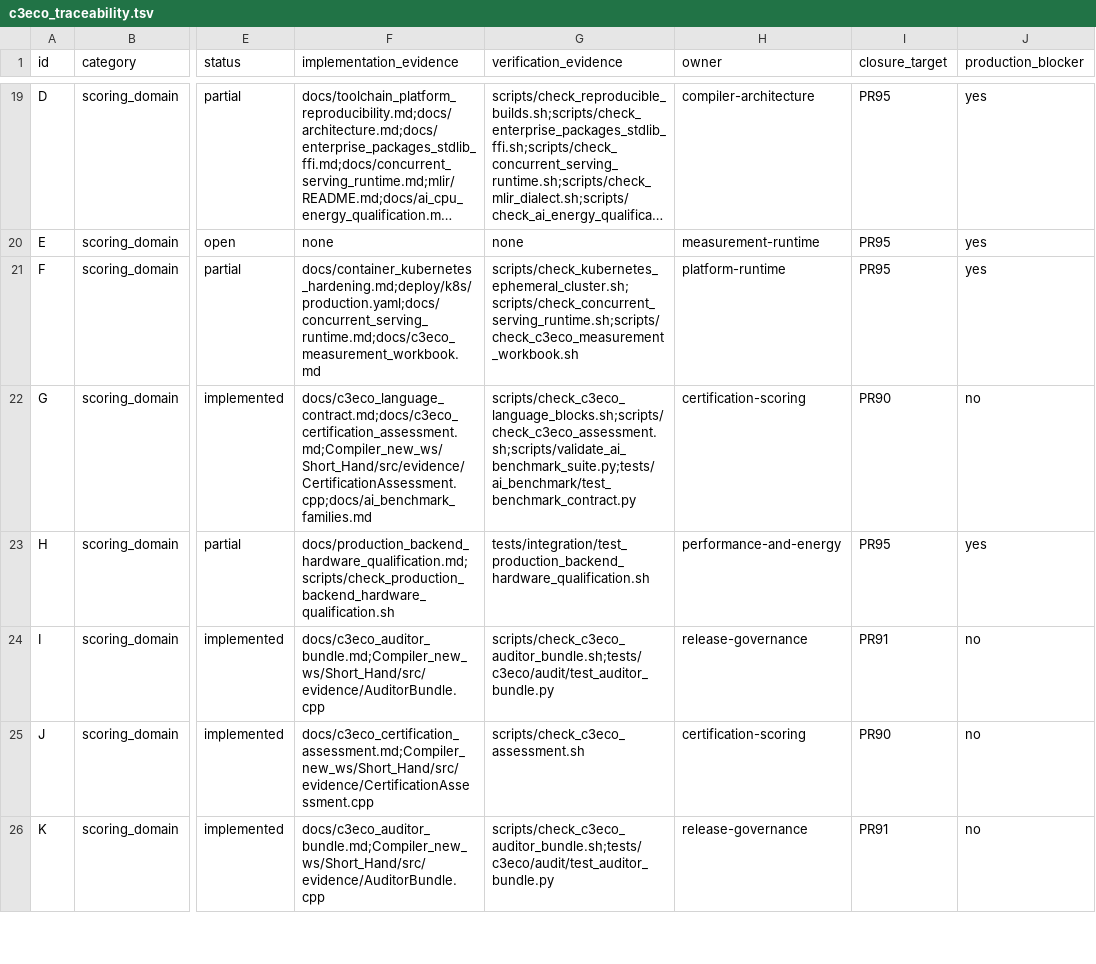
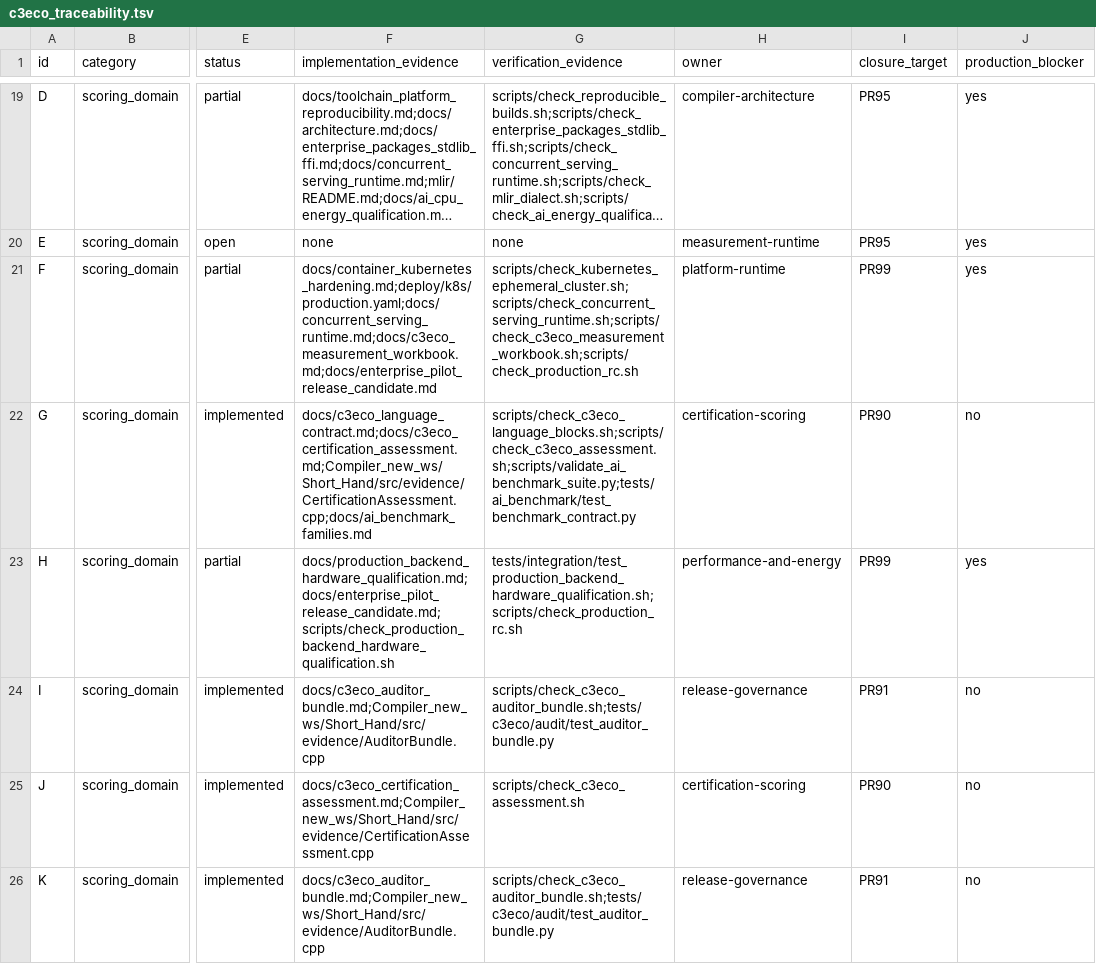
Before and after one commit to amarbanerjee23/ShortHand_Compiler, a TSV file: docs/c3eco_traceability.tsv, drawn as a sheet; only a part is shown, gaps mark what is left out; long unchanged cells end in …; the diff covers the shown part only; the diff names each change by its address in the sheet, - before the commit and + after, or states it on an @@ line.

Commit message:
PR99: add fail-closed enterprise pilot and CPU-scope RC gate

```diff
--- a/docs/c3eco_traceability.tsv
+++ b/docs/c3eco_traceability.tsv
-F21 (implementation_evidence): docs/container_kubernetes_hardening.md;deploy/k8s/production.yaml;docs/concurrent_serving_runtime.md;docs/c3eco_measurement_workbook.md
+F21 (implementation_evidence): docs/container_kubernetes_hardening.md;deploy/k8s/production.yaml;docs/concurrent_serving_runtime.md;docs/c3eco_measurement_workbook.md;docs/enterprise_pilot_release_candidate.md
-G21 (verification_evidence): scripts/check_kubernetes_ephemeral_cluster.sh;scripts/check_concurrent_serving_runtime.sh;scripts/check_c3eco_measurement_workbook.sh
+G21 (verification_evidence): scripts/check_kubernetes_ephemeral_cluster.sh;scripts/check_concurrent_serving_runtime.sh;scripts/check_c3eco_measurement_workbook.sh;scripts/check_production_rc.sh
-I21 (closure_target): PR95
+I21 (closure_target): PR99
-F23 (implementation_evidence): docs/production_backend_hardware_qualification.md;scripts/check_production_backend_hardware_qualification.sh
+F23 (implementation_evidence): docs/production_backend_hardware_qualification.md;docs/enterprise_pilot_release_candidate.md;scripts/check_production_backend_hardware_qualification.sh
-G23 (verification_evidence): tests/integration/test_production_backend_hardware_qualification.sh
+G23 (verification_evidence): tests/integration/test_production_backend_hardware_qualification.sh;scripts/check_production_rc.sh
-I23 (closure_target): PR95
+I23 (closure_target): PR99
```
Also changed, not shown: 9 edited cells elsewhere in this file, docs/production_truth.tsv, 21 other files.
